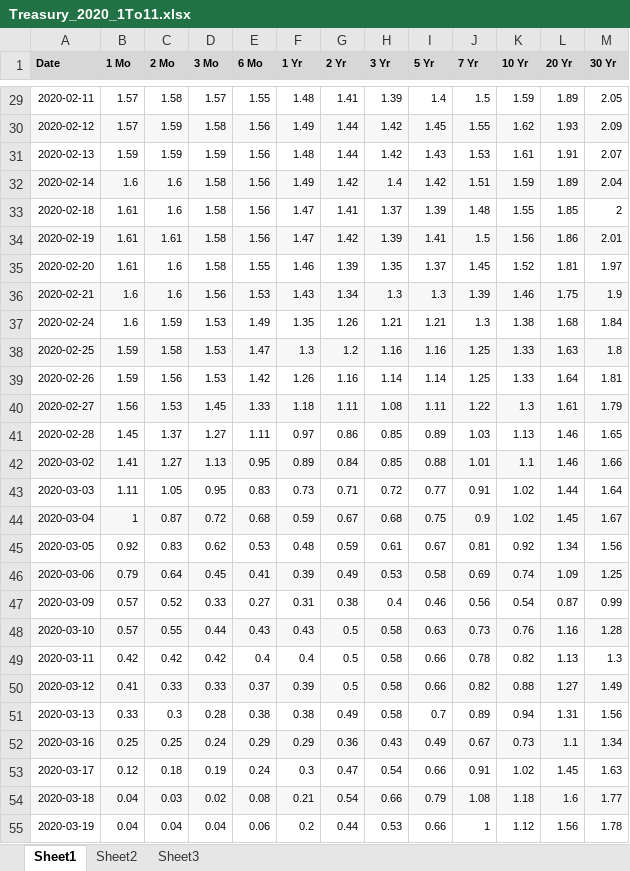
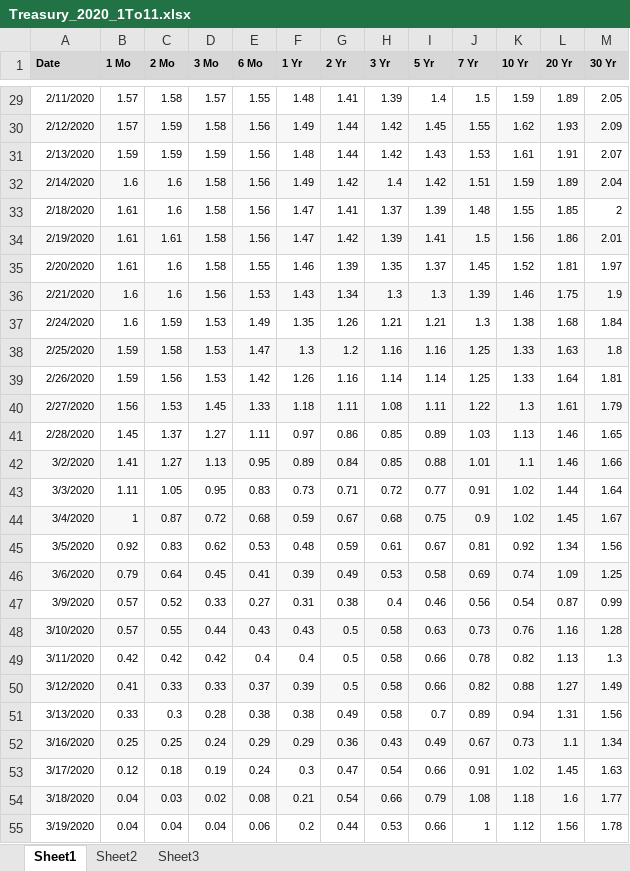
Before and after one commit to YizheZhang-Ervin/FinTech_FishGroup, an Excel workbook: Server/data/Treasury_2020_1To11.xlsx, sheet Sheet1, drawn as a sheet; only a part is shown, gaps mark what is left out; values as stored, in another font and other column widths than the file's, no borders; the diff covers the shown part only; the diff names each change by its address in the sheet, - before the commit and + after, or states it on an @@ line.

```diff
--- a/Server/data/Treasury_2020_1To11.xlsx (sheet Sheet1)
+++ b/Server/data/Treasury_2020_1To11.xlsx (sheet Sheet1)
-A29 (Date): 2020-02-11
+A29 (Date): 2/11/2020
-A30 (Date): 2020-02-12
+A30 (Date): 2/12/2020
-A31 (Date): 2020-02-13
+A31 (Date): 2/13/2020
-A32 (Date): 2020-02-14
+A32 (Date): 2/14/2020
-A33 (Date): 2020-02-18
+A33 (Date): 2/18/2020
-A34 (Date): 2020-02-19
+A34 (Date): 2/19/2020
-A35 (Date): 2020-02-20
+A35 (Date): 2/20/2020
-A36 (Date): 2020-02-21
+A36 (Date): 2/21/2020
-A37 (Date): 2020-02-24
+A37 (Date): 2/24/2020
-A38 (Date): 2020-02-25
+A38 (Date): 2/25/2020
-A39 (Date): 2020-02-26
+A39 (Date): 2/26/2020
-A40 (Date): 2020-02-27
+A40 (Date): 2/27/2020
-A41 (Date): 2020-02-28
+A41 (Date): 2/28/2020
-A42 (Date): 2020-03-02
+A42 (Date): 3/2/2020
-A43 (Date): 2020-03-03
+A43 (Date): 3/3/2020
-A44 (Date): 2020-03-04
+A44 (Date): 3/4/2020
-A45 (Date): 2020-03-05
+A45 (Date): 3/5/2020
-A46 (Date): 2020-03-06
+A46 (Date): 3/6/2020
-A47 (Date): 2020-03-09
+A47 (Date): 3/9/2020
-A48 (Date): 2020-03-10
+A48 (Date): 3/10/2020
-A49 (Date): 2020-03-11
+A49 (Date): 3/11/2020
-A50 (Date): 2020-03-12
+A50 (Date): 3/12/2020
-A51 (Date): 2020-03-13
+A51 (Date): 3/13/2020
-A52 (Date): 2020-03-16
+A52 (Date): 3/16/2020
-A53 (Date): 2020-03-17
+A53 (Date): 3/17/2020
-A54 (Date): 2020-03-18
+A54 (Date): 3/18/2020
-A55 (Date): 2020-03-19
+A55 (Date): 3/19/2020
```
Also changed, not shown: 202 edited cells elsewhere in this sheet, Server/data/Treasury_2019_Full.xlsx, 1 other file.
